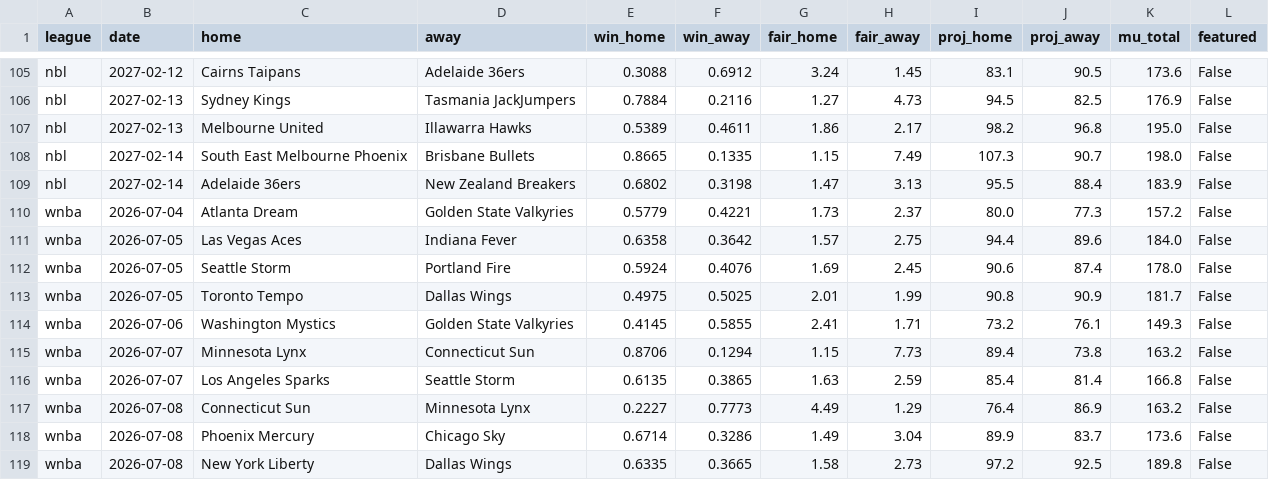
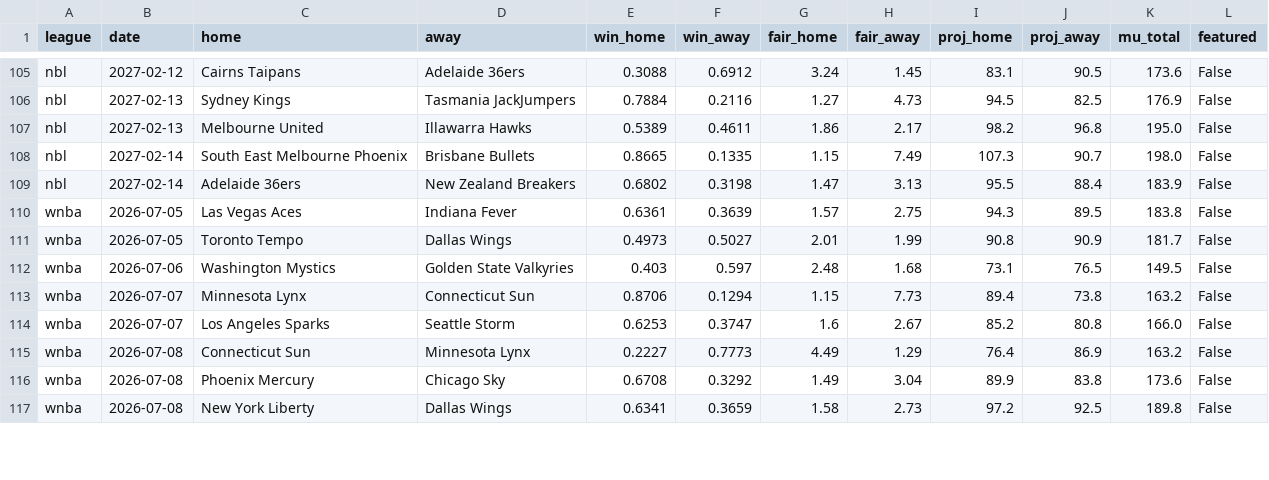
Before and after one commit to DanielTomaro13/Basketball-Modelling, a CSV file: reports/predictions.csv, drawn as a sheet; only a part is shown, gaps mark what is left out; the diff covers the shown part only.

```diff
--- a/reports/predictions.csv
+++ b/reports/predictions.csv
@@ -109,11 +109,9 @@ nbl,2027-02-14,South East Melbourne Phoenix,Brisbane Bullets,0.8665,0.1335,1.15,
 nbl,2027-02-14,Adelaide 36ers,New Zealand Breakers,0.6802,0.3198,1.47,3.13,95.5,88.4,183.9,False
-wnba,2026-07-04,Atlanta Dream,Golden State Valkyries,0.5779,0.4221,1.73,2.37,80.0,77.3,157.2,False
-wnba,2026-07-05,Las Vegas Aces,Indiana Fever,0.6358,0.3642,1.57,2.75,94.4,89.6,184.0,False
-wnba,2026-07-05,Seattle Storm,Portland Fire,0.5924,0.4076,1.69,2.45,90.6,87.4,178.0,False
-wnba,2026-07-05,Toronto Tempo,Dallas Wings,0.4975,0.5025,2.01,1.99,90.8,90.9,181.7,False
-wnba,2026-07-06,Washington Mystics,Golden State Valkyries,0.4145,0.5855,2.41,1.71,73.2,76.1,149.3,False
+wnba,2026-07-05,Las Vegas Aces,Indiana Fever,0.6361,0.3639,1.57,2.75,94.3,89.5,183.8,False
+wnba,2026-07-05,Toronto Tempo,Dallas Wings,0.4973,0.5027,2.01,1.99,90.8,90.9,181.7,False
+wnba,2026-07-06,Washington Mystics,Golden State Valkyries,0.403,0.597,2.48,1.68,73.1,76.5,149.5,False
 wnba,2026-07-07,Minnesota Lynx,Connecticut Sun,0.8706,0.1294,1.15,7.73,89.4,73.8,163.2,False
-wnba,2026-07-07,Los Angeles Sparks,Seattle Storm,0.6135,0.3865,1.63,2.59,85.4,81.4,166.8,False
+wnba,2026-07-07,Los Angeles Sparks,Seattle Storm,0.6253,0.3747,1.6,2.67,85.2,80.8,166.0,False
 wnba,2026-07-08,Connecticut Sun,Minnesota Lynx,0.2227,0.7773,4.49,1.29,76.4,86.9,163.2,False
-wnba,2026-07-08,Phoenix Mercury,Chicago Sky,0.6714,0.3286,1.49,3.04,89.9,83.7,173.6,False
-wnba,2026-07-08,New York Liberty,Dallas Wings,0.6335,0.3665,1.58,2.73,97.2,92.5,189.8,False
+wnba,2026-07-08,Phoenix Mercury,Chicago Sky,0.6708,0.3292,1.49,3.04,89.9,83.8,173.6,False
+wnba,2026-07-08,New York Liberty,Dallas Wings,0.6341,0.3659,1.58,2.73,97.2,92.5,189.8,False
```
Also changed, not shown: 3 added rows and 11 edited cells elsewhere in this file, data/fixtures.csv, 33 other files.
